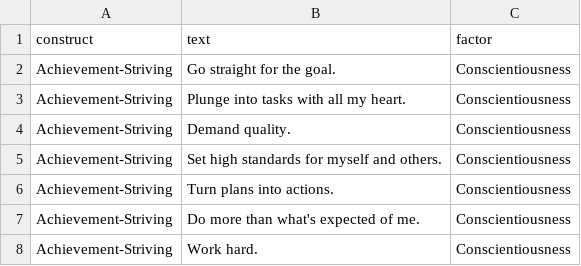
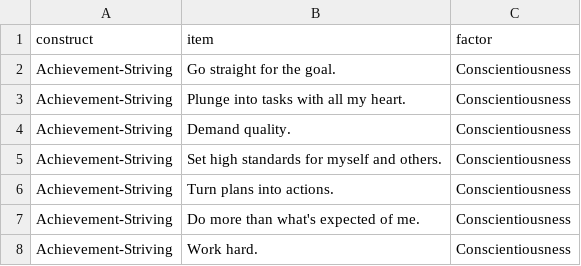
Before and after one commit to Zak-Hussain/LLM4BeSci, a CSV file: personality/NEO_items.csv, drawn as a sheet; only a part is shown.

Commit message:
rename 'text' column 'item'

```diff
--- a/personality/NEO_items.csv
+++ b/personality/NEO_items.csv
@@ -1,2 +1,2 @@
-construct,text,factor
+construct,item,factor
 Achievement-Striving,Go straight for the goal.,Conscientiousness
```
Also changed, not shown: 2 other files.
